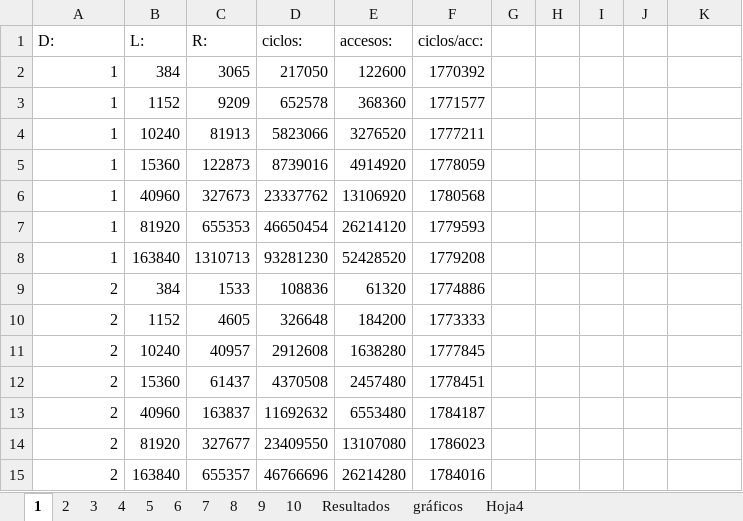
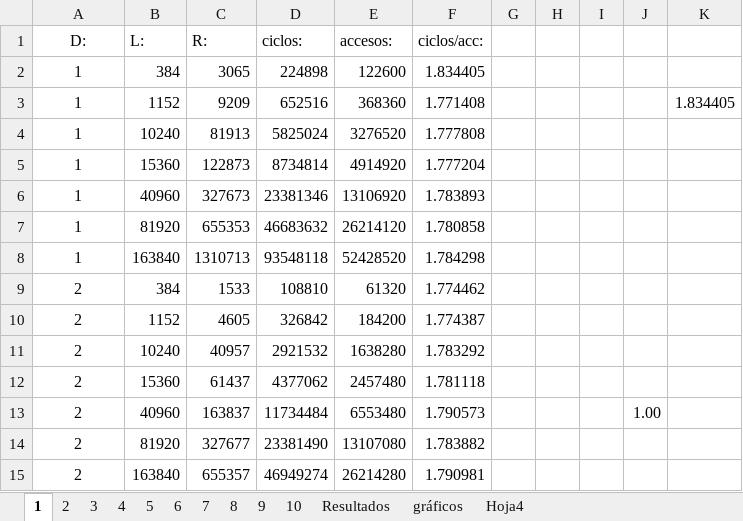
Before and after one commit to marcelo9987/arquitecturaDeComputadores, an Excel workbook: practica1/salida.xlsx, sheet 1, drawn as a sheet; only a part is shown; values as stored, in another font and other column widths than the file's, no borders; table styles not drawn; the diff covers the shown part only; the diff names each change by its address in the sheet, - before the commit and + after, or states it on an @@ line.

```diff
--- a/practica1/salida.xlsx (sheet 1)
+++ b/practica1/salida.xlsx (sheet 1)
-A1 alignment: left
+A1 alignment: center
-A2:A15 alignment: right
+A2:A15 alignment: center
-D2 (ciclos:): 217050
+D2 (ciclos:): 224898
-F2 (ciclos/acc:): 1770392
+F2 (ciclos/acc:): 1.834405
-D3 (ciclos:): 652578
+D3 (ciclos:): 652516
-F3 (ciclos/acc:): 1771577
+F3 (ciclos/acc:): 1.771408
-K3: (empty)
+K3: 1.834405
-D4 (ciclos:): 5823066
+D4 (ciclos:): 5825024
-F4 (ciclos/acc:): 1777211
+F4 (ciclos/acc:): 1.777808
-D5 (ciclos:): 8739016
+D5 (ciclos:): 8734814
-F5 (ciclos/acc:): 1778059
+F5 (ciclos/acc:): 1.777204
-D6 (ciclos:): 23337762
+D6 (ciclos:): 23381346
-F6 (ciclos/acc:): 1780568
+F6 (ciclos/acc:): 1.783893
-D7 (ciclos:): 46650454
+D7 (ciclos:): 46683632
-F7 (ciclos/acc:): 1779593
+F7 (ciclos/acc:): 1.780858
-D8 (ciclos:): 93281230
+D8 (ciclos:): 93548118
-F8 (ciclos/acc:): 1779208
+F8 (ciclos/acc:): 1.784298
-D9 (ciclos:): 108836
+D9 (ciclos:): 108810
-F9 (ciclos/acc:): 1774886
+F9 (ciclos/acc:): 1.774462
-D10 (ciclos:): 326648
+D10 (ciclos:): 326842
-F10 (ciclos/acc:): 1773333
+F10 (ciclos/acc:): 1.774387
-D11 (ciclos:): 2912608
+D11 (ciclos:): 2921532
-F11 (ciclos/acc:): 1777845
+F11 (ciclos/acc:): 1.783292
-D12 (ciclos:): 4370508
+D12 (ciclos:): 4377062
-F12 (ciclos/acc:): 1778451
+F12 (ciclos/acc:): 1.781118
-D13 (ciclos:): 11692632
+D13 (ciclos:): 11734484
-F13 (ciclos/acc:): 1784187
+F13 (ciclos/acc:): 1.790573
-J13: (empty)
+J13: 1.00
-D14 (ciclos:): 23409550
+D14 (ciclos:): 23381490
-F14 (ciclos/acc:): 1786023
+F14 (ciclos/acc:): 1.783882
-D15 (ciclos:): 46766696
+D15 (ciclos:): 46949274
-F15 (ciclos/acc:): 1784016
+F15 (ciclos/acc:): 1.790981
```
Also changed, not shown: 42 edited cells and cell formats elsewhere in this sheet, sheet Resultados, sheet 10, sheet 7, sheet 5, sheet 4, sheet 3, 5 more sheets, charts or pictures.
